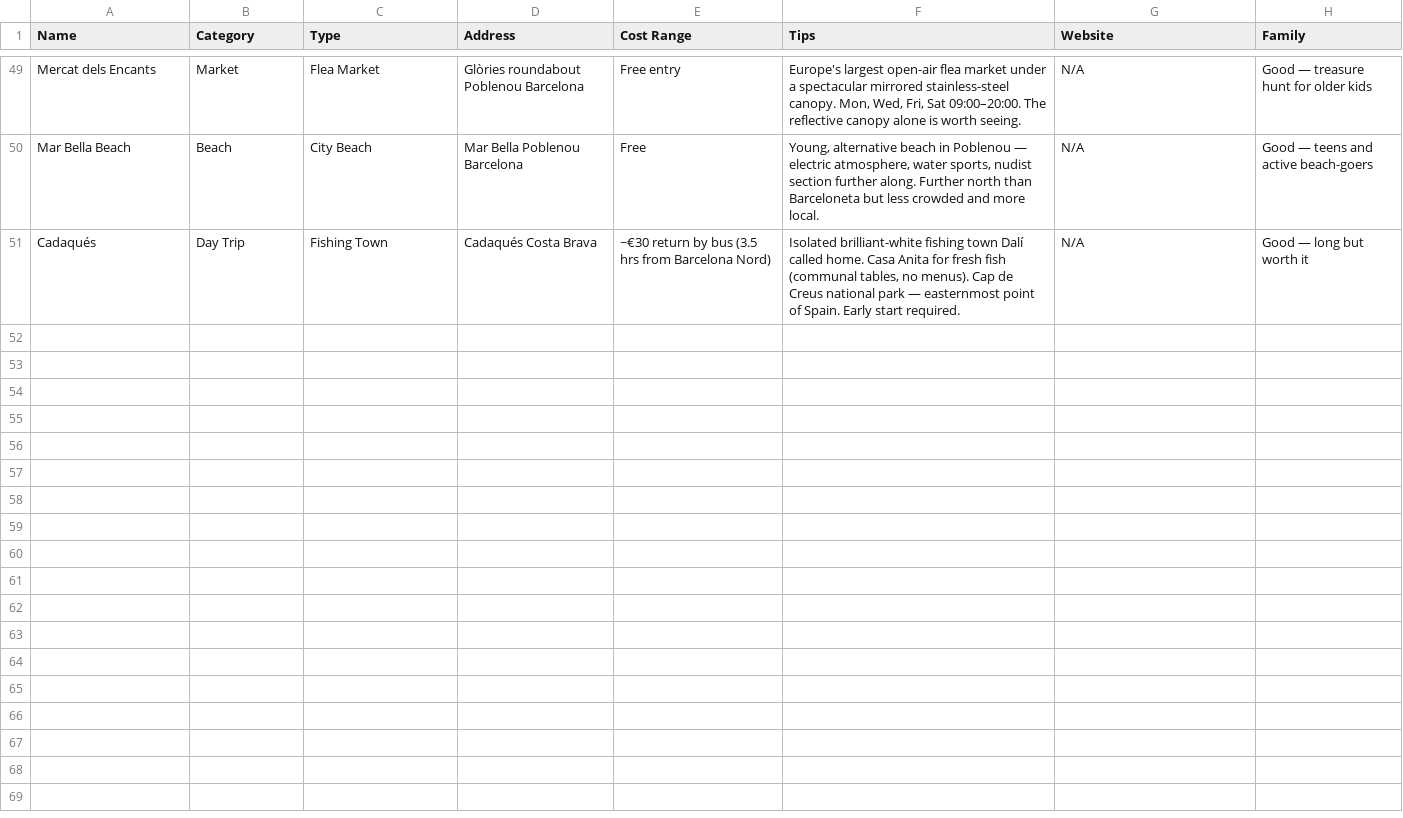
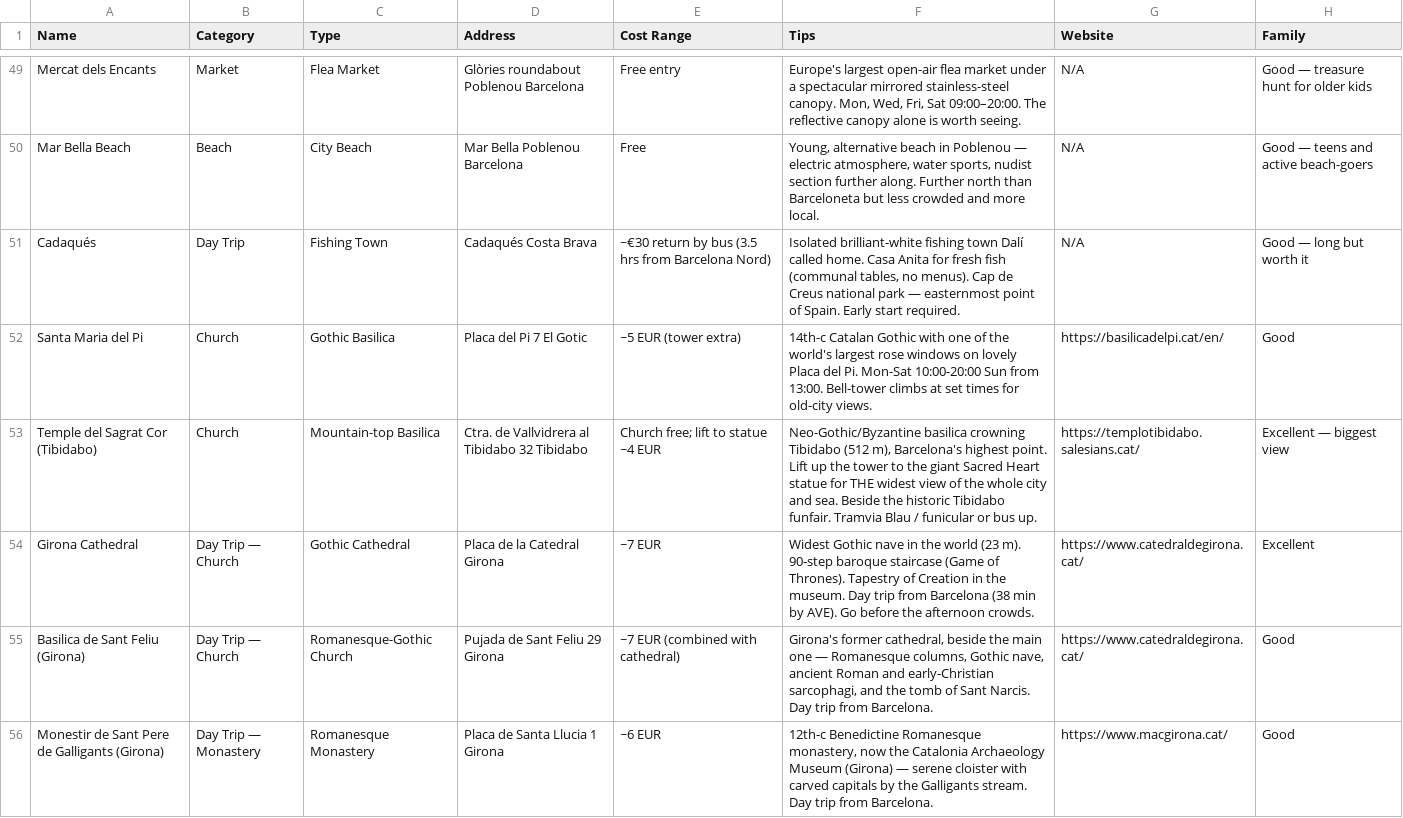
Before and after one commit to syavaYki/euro-trip-2026, a CSV file: docs/goog-map-data/barcelona_sights.csv, drawn as a sheet; only a part is shown, gaps mark what is left out.

Commit message:
update large

```diff
--- a/docs/goog-map-data/barcelona_sights.csv
+++ b/docs/goog-map-data/barcelona_sights.csv
@@ -51 +51,6 @@ Name,Category,Type,Address,Cost Range,Tips,Website,Family
 "Cadaqués","Day Trip","Fishing Town","Cadaqués Costa Brava","~€30 return by bus (3.5 hrs from Barcelona Nord)","Isolated brilliant-white fishing town Dalí called home. Casa Anita for fresh fish (communal tables, no menus). Cap de Creus national park — easternmost point of Spain. Early start required.","N/A","Good — long but worth it"
+"Santa Maria del Pi","Church","Gothic Basilica","Placa del Pi 7 El Gotic","~5 EUR (tower extra)","14th-c Catalan Gothic with one of the world's largest rose windows on lovely Placa del Pi. Mon-Sat 10:00-20:00 Sun from 13:00. Bell-tower climbs at set times for old-city views.","https://basilicadelpi.cat/en/","Good"
+"Temple del Sagrat Cor (Tibidabo)","Church","Mountain-top Basilica","Ctra. de Vallvidrera al Tibidabo 32 Tibidabo","Church free; lift to statue ~4 EUR","Neo-Gothic/Byzantine basilica crowning Tibidabo (512 m), Barcelona's highest point. Lift up the tower to the giant Sacred Heart statue for THE widest view of the whole city and sea. Beside the historic Tibidabo funfair. Tramvia Blau / funicular or bus up.","https://templotibidabo.salesians.cat/","Excellent — biggest view"
+"Girona Cathedral","Day Trip — Church","Gothic Cathedral","Placa de la Catedral Girona","~7 EUR","Widest Gothic nave in the world (23 m). 90-step baroque staircase (Game of Thrones). Tapestry of Creation in the museum. Day trip from Barcelona (38 min by AVE). Go before the afternoon crowds.","https://www.catedraldegirona.cat/","Excellent"
+"Basilica de Sant Feliu (Girona)","Day Trip — Church","Romanesque-Gothic Church","Pujada de Sant Feliu 29 Girona","~7 EUR (combined with cathedral)","Girona's former cathedral, beside the main one — Romanesque columns, Gothic nave, ancient Roman and early-Christian sarcophagi, and the tomb of Sant Narcis. Day trip from Barcelona.","https://www.catedraldegirona.cat/","Good"
+"Monestir de Sant Pere de Galligants (Girona)","Day Trip — Monastery","Romanesque Monastery","Placa de Santa Llucia 1 Girona","~6 EUR","12th-c Benedictine Romanesque monastery, now the Catalonia Archaeology Museum (Girona) — serene cloister with carved capitals by the Galligants stream. Day trip from Barcelona.","https://www.macgirona.cat/","Good"
```
Also changed, not shown: docs/goog-map-data/barcelona_restaurants.csv, docs/goog-map-data/lisbon_restaurants.csv, 7 other files.
